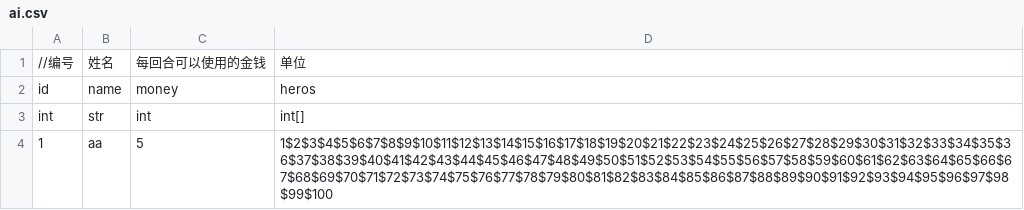
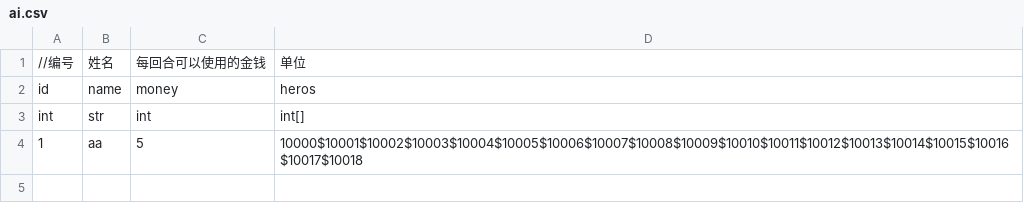
Before and after one commit to ludidilu/JLand, a CSV file: data/csv/ai.csv, drawn as a sheet.

```diff
--- a/data/csv/ai.csv
+++ b/data/csv/ai.csv
@@ -3,2 +3,2 @@ id,name,money,heros
 int,str,int,int[]
-1,aa,5,1$2$3$4$5$6$7$8$9$10$11$12$13$14$15$16$17$18$19$20$21$22$23$24$25$26$27$28$29$30$31$32$33$34$35$36$37$38$39$40$41$42$43$44$45$46$47$48$49$50$51$52$53$54$55$56$57$58$59$60$61$62$63$64$65$66$67$68$69$70$71$72$73$74$75$76$77$78$79$80$81$82$83$84$85$86$87$88$89$90$91$92$93$94$95$96$97$98$99$100
+1,aa,5,10000$10001$10002$10003$10004$10005$10006$10007$10008$10009$10010$10011$10012$10013$10014$10015$10016$10017$10018
```
Also changed, not shown: data/csv/hero.csv, 4 other files.
